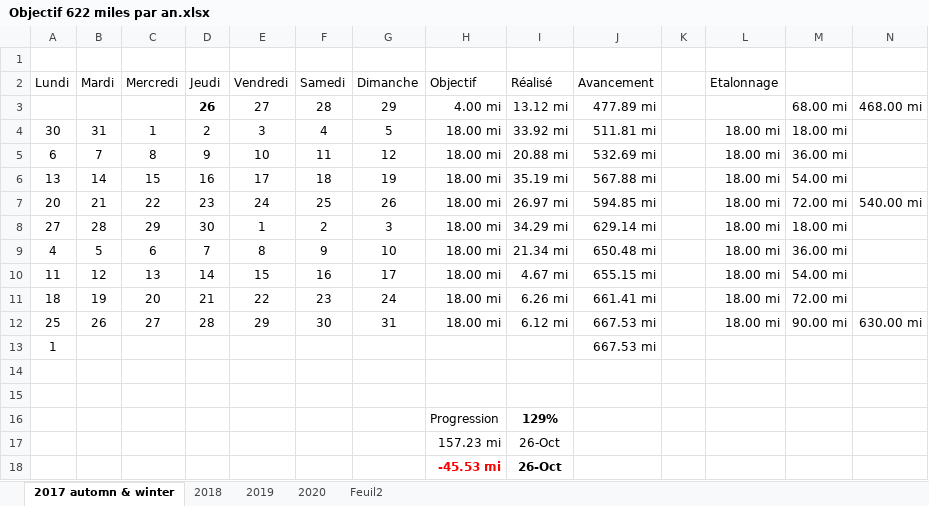
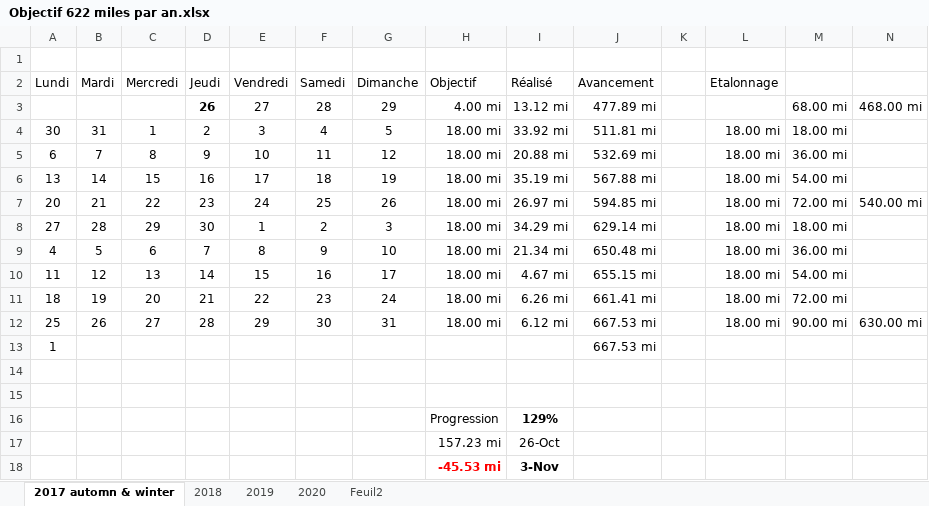
Before and after one commit to yakobibus/Essais, an Excel workbook: Src/622 miles/Objectif 622 miles par an.xlsx, sheet 2017 automn & winter, drawn as a sheet; values as stored, in another font and other column widths than the file's, no borders; conditional formats and table styles not drawn; the diff names each change by its address in the sheet, - before the commit and + after, or states it on an @@ line.

```diff
--- a/Src/622 miles/Objectif 622 miles par an.xlsx (sheet 2017 automn & winter)
+++ b/Src/622 miles/Objectif 622 miles par an.xlsx (sheet 2017 automn & winter)
-I18 (Réalisé): 26-Oct
+I18 (Réalisé): 3-Nov
```
Also changed, not shown: sheet 2020.
